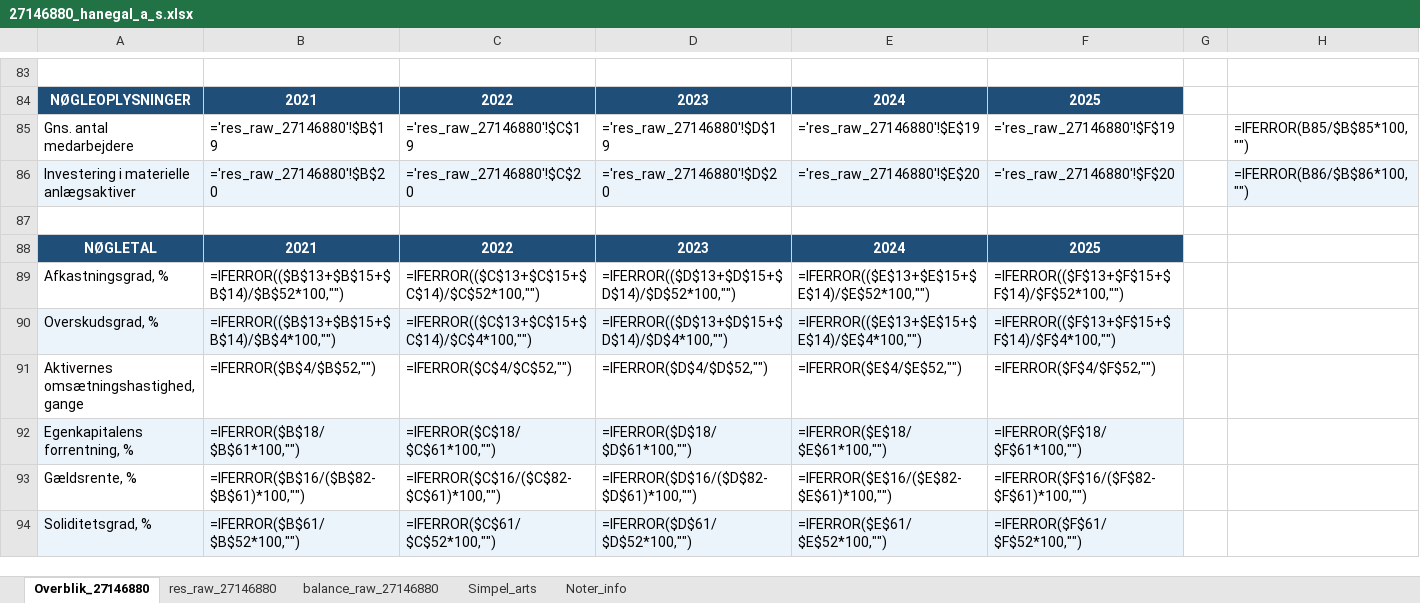
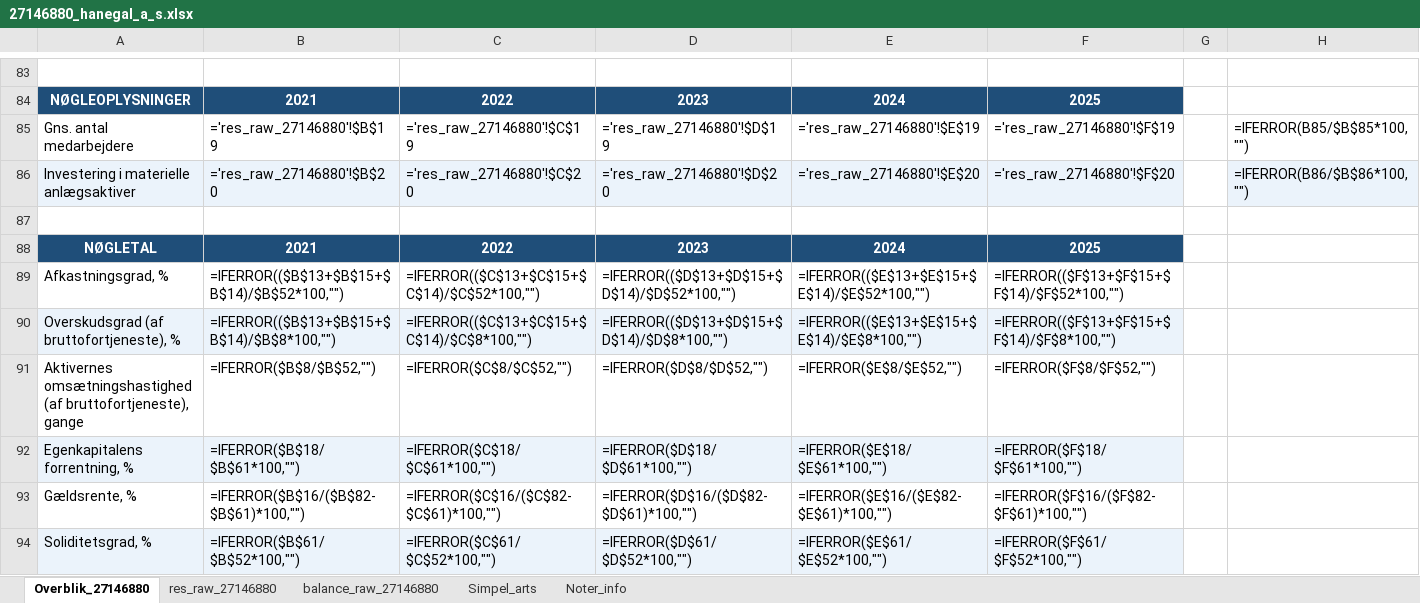
Before and after one commit to regnskaberdk/regnskaberdk.github.io, an Excel workbook: filer_2/27146880_hanegal_a_s.xlsx, sheet Overblik_27146880, drawn as a sheet; only a part is shown, gaps mark what is left out; values as stored, in another font and other column widths than the file's, no borders; formulas without a stored value are shown as written; the diff names each change by its address in the sheet, - before the commit and + after, or states it on an @@ line.

```diff
--- a/filer_2/27146880_hanegal_a_s.xlsx (sheet Overblik_27146880)
+++ b/filer_2/27146880_hanegal_a_s.xlsx (sheet Overblik_27146880)
-A90: Overskudsgrad, %
+A90: Overskudsgrad (af bruttofortjeneste), %
-B90: =IFERROR(($B$13+$B$15+$B$14)/$B$4*100,"")
+B90: =IFERROR(($B$13+$B$15+$B$14)/$B$8*100,"")
-C90: =IFERROR(($C$13+$C$15+$C$14)/$C$4*100,"")
+C90: =IFERROR(($C$13+$C$15+$C$14)/$C$8*100,"")
-D90: =IFERROR(($D$13+$D$15+$D$14)/$D$4*100,"")
+D90: =IFERROR(($D$13+$D$15+$D$14)/$D$8*100,"")
-E90: =IFERROR(($E$13+$E$15+$E$14)/$E$4*100,"")
+E90: =IFERROR(($E$13+$E$15+$E$14)/$E$8*100,"")
-F90: =IFERROR(($F$13+$F$15+$F$14)/$F$4*100,"")
+F90: =IFERROR(($F$13+$F$15+$F$14)/$F$8*100,"")
-A91: Aktivernes omsætningshastighed, gange
+A91: Aktivernes omsætningshastighed (af bruttofortjeneste), gange
-B91: =IFERROR($B$4/$B$52,"")
+B91: =IFERROR($B$8/$B$52,"")
-C91: =IFERROR($C$4/$C$52,"")
+C91: =IFERROR($C$8/$C$52,"")
-D91: =IFERROR($D$4/$D$52,"")
+D91: =IFERROR($D$8/$D$52,"")
-E91: =IFERROR($E$4/$E$52,"")
+E91: =IFERROR($E$8/$E$52,"")
-F91: =IFERROR($F$4/$F$52,"")
+F91: =IFERROR($F$8/$F$52,"")
```
Also changed, not shown: sheet Simpel_arts, filer_2/19639797_slagter_theilgaard_a_s.xlsx, filer_2/26058007_peter_beier_chokolade_a_s.xlsx, 53 other files.
